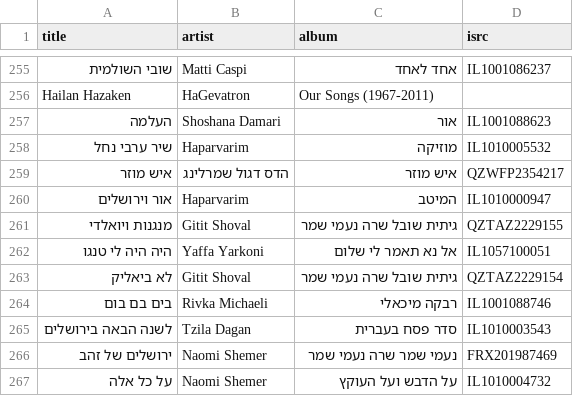
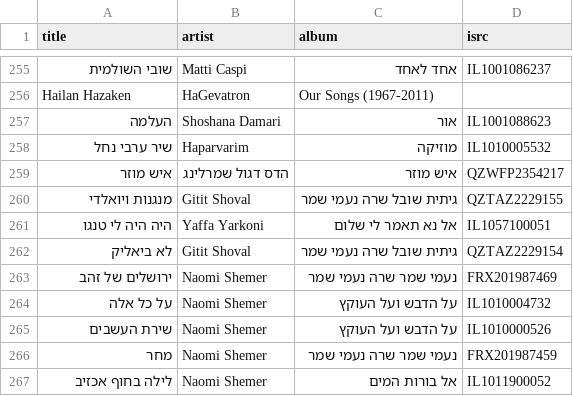
Before and after one commit to DMTsurel/naomi-shemer-playlist, a CSV file: naomi-shemer/spotify_export/soundiiz_full_all.csv, drawn as a sheet; only a part is shown, gaps mark what is left out; the shorter side is filled out with more unchanged rows.

```diff
--- a/naomi-shemer/spotify_export/soundiiz_full_all.csv
+++ b/naomi-shemer/spotify_export/soundiiz_full_all.csv
@@ -259,3 +259,2 @@ Hailan Hazaken,HaGevatron,Our Songs (1967-2011),
 איש מוזר,הדס דגול שמרלינג,איש מוזר,QZWFP2354217
-אור וירושלים,Haparvarim,המיטב,IL1010000947
 מנגנות ויואלדי,Gitit Shoval,גיתית שובל שרה נעמי שמר,QZTAZ2229155
@@ -263,4 +262,2 @@ Hailan Hazaken,HaGevatron,Our Songs (1967-2011),
 לא ביאליק,Gitit Shoval,גיתית שובל שרה נעמי שמר,QZTAZ2229154
-בים בם בום,Rivka Michaeli,רבקה מיכאלי,IL1001088746
-לשנה הבאה בירושלים,Tzila Dagan,סדר פסח בעברית,IL1010003543
 ירושלים של זהב,Naomi Shemer,נעמי שמר שרה נעמי שמר,FRX201987469
```
Also changed, not shown: naomi-shemer/spotify_export/soundiiz_part_2.csv, 3 other files.
